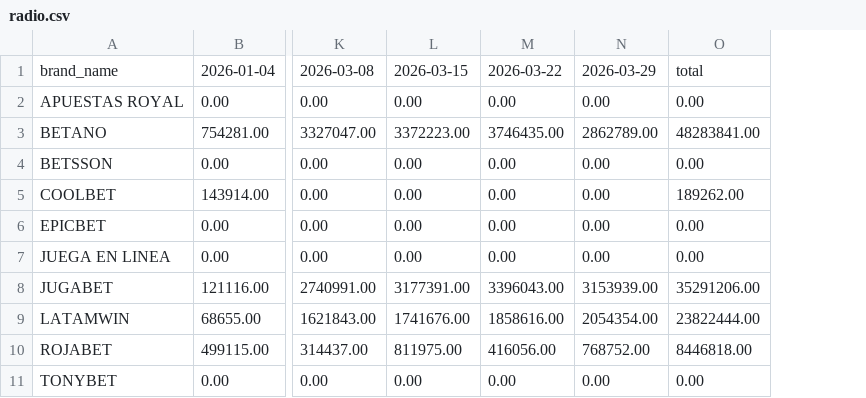
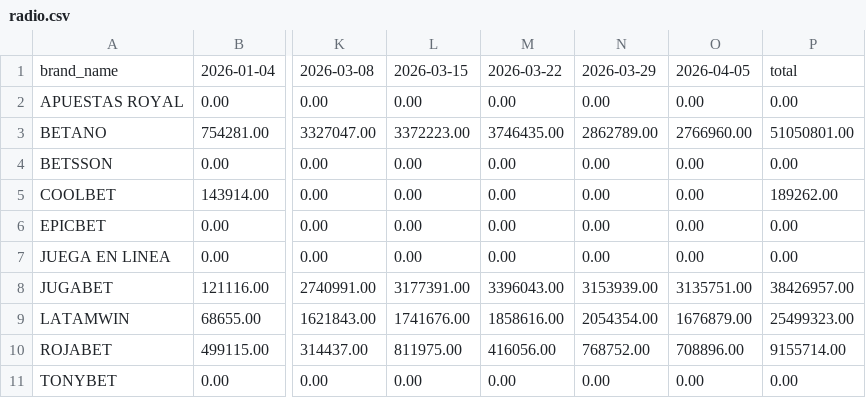
Before and after one commit to dna33/casas_de_apuesta_y_casinos_ilegales, a CSV file: output/data_products/inversion_semanal_por_casino_ilegal/radio.csv, drawn as a sheet; only a part is shown, gaps mark what is left out; addresses are those after the commit; the diff names each change by its address in the sheet, - before the commit and + after, or states it on an @@ line.

```diff
--- a/output/data_products/inversion_semanal_por_casino_ilegal/radio.csv
+++ b/output/data_products/inversion_semanal_por_casino_ilegal/radio.csv
+column O, rows 1-11: 2026-04-05 | 0.00 | 2766960.00 | 0.00 | 0.00 | 0.00 | 0.00 | 3135751.00 | 1676879.00 | 708896.00 | 0.00
-P3: 48283841.00
+P3: 51050801.00
-P8: 35291206.00
+P8: 38426957.00
-P9: 23822444.00
+P9: 25499323.00
-P10: 8446818.00
+P10: 9155714.00
```
Also changed, not shown: output/data_products/inversion_semanal_por_casino_ilegal/digital.csv, output/data_products/inversion_semanal_por_casino_ilegal/total.csv, 24 other files.
